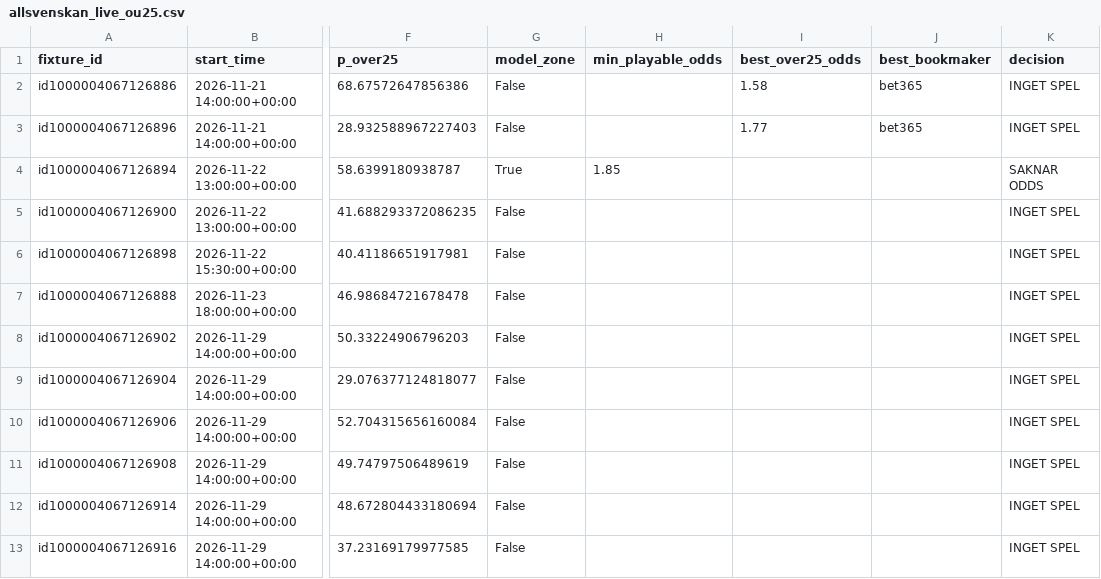
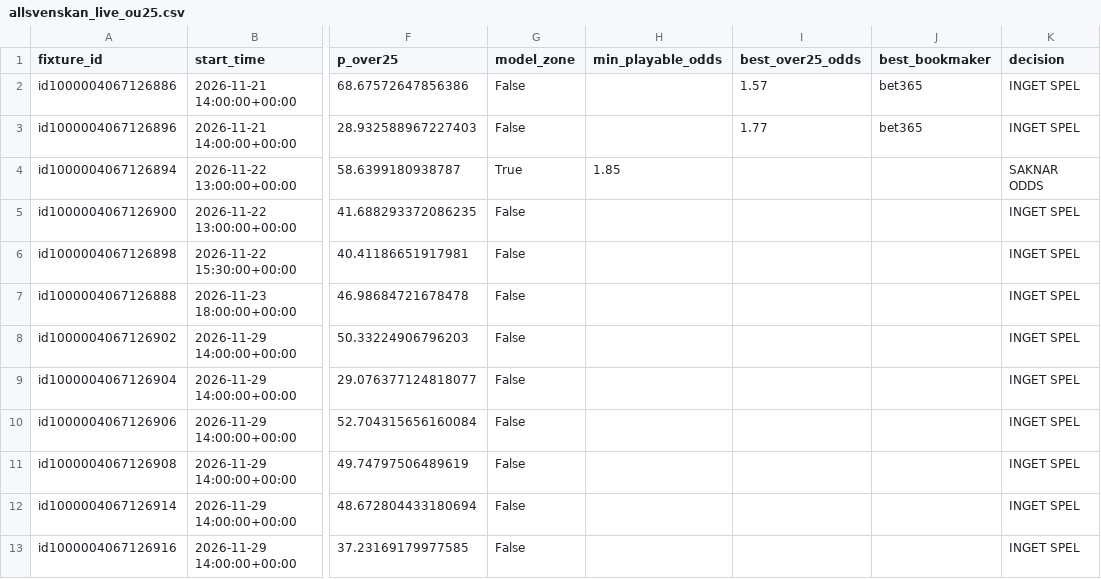
Before and after one commit to sebass80s/allsvenskan-ou25, a CSV file: data/allsvenskan_live_ou25.csv, drawn as a sheet; only a part is shown, gaps mark what is left out; the diff names each change by its address in the sheet, - before the commit and + after, or states it on an @@ line.

```diff
--- a/data/allsvenskan_live_ou25.csv
+++ b/data/allsvenskan_live_ou25.csv
-I2 (best_over25_odds): 1.58
+I2 (best_over25_odds): 1.57
```
Also changed, not shown: data/allsvenskan_live_v2_b.csv.
